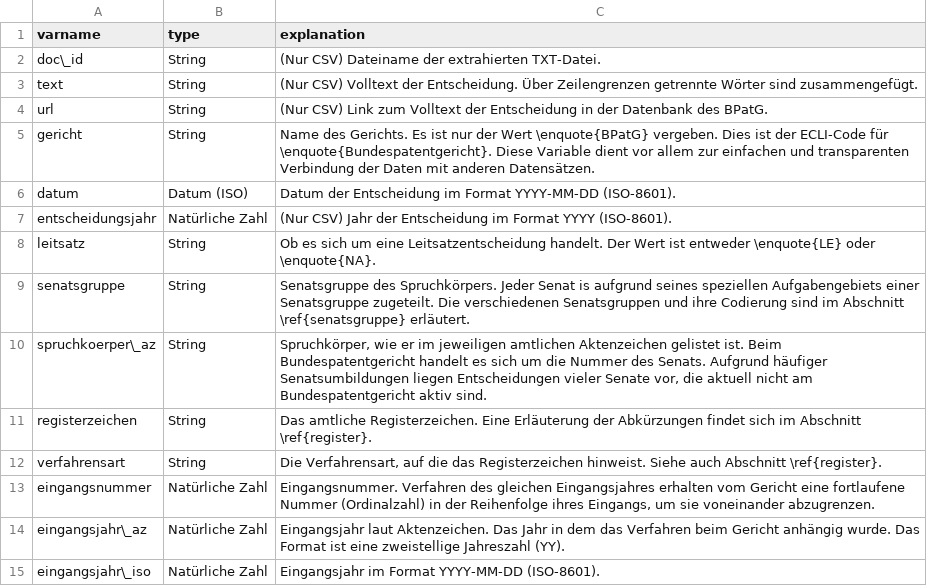
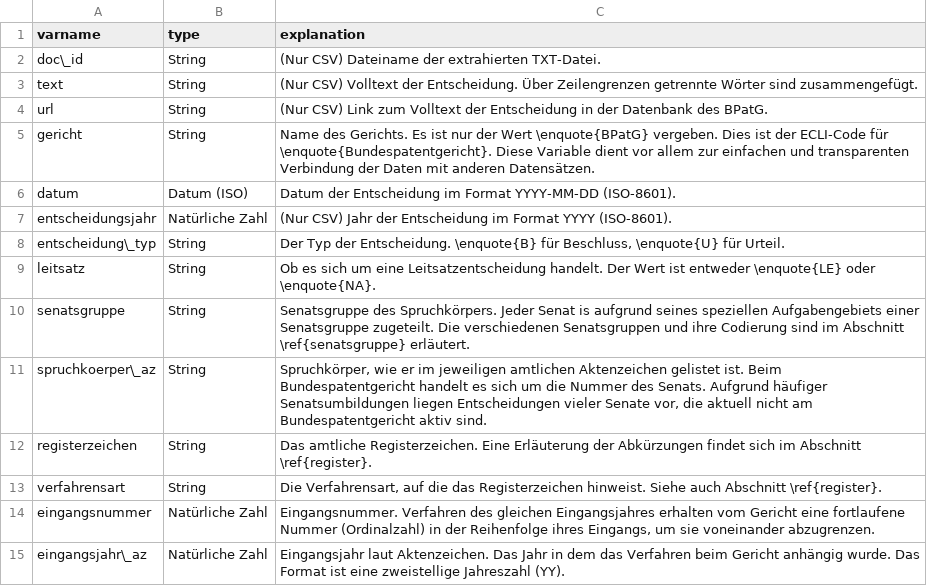
Before and after one commit to SeanFobbe/ce-bpatg, a CSV file: data/CE-BPatG_Variables.csv, drawn as a sheet; only a part is shown; the shorter side is filled out with more unchanged rows.

Commit message:
doks für var entscheidung_typ in codebook

```diff
--- a/data/CE-BPatG_Variables.csv
+++ b/data/CE-BPatG_Variables.csv
@@ -7,2 +7,3 @@ datum,Datum (ISO),Datum der Entscheidung im Format YYYY-MM-DD (ISO-8601).
 entscheidungsjahr,Natürliche Zahl,(Nur CSV) Jahr der Entscheidung im Format YYYY (ISO-8601).
+entscheidung\_typ,String,"Der Typ der Entscheidung. \enquote{B} für Beschluss, \enquote{U} für Urteil."
 leitsatz,String,Ob es sich um eine Leitsatzentscheidung handelt. Der Wert ist entweder \enquote{LE} oder \enquote{NA}.
```
